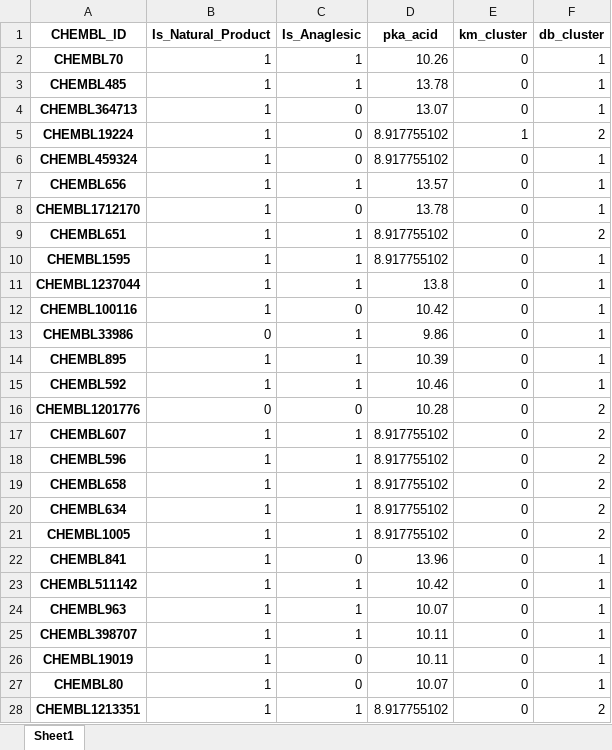
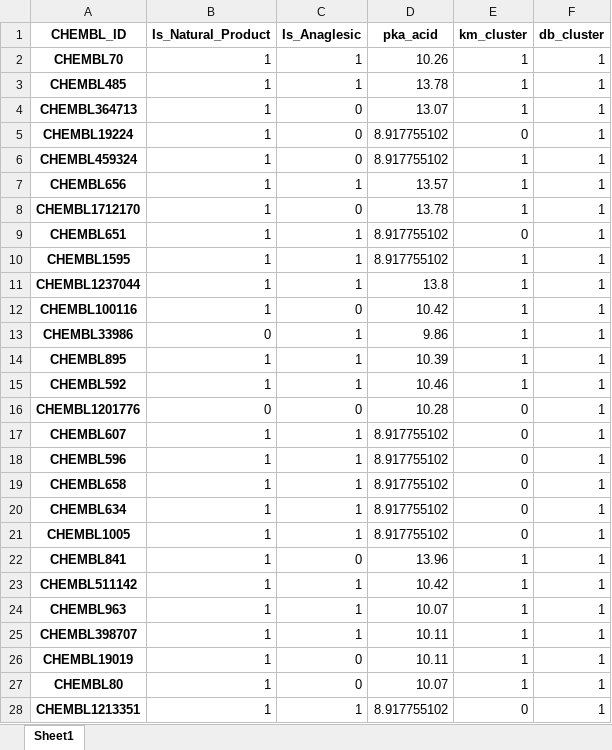
Before and after one commit to JKosciukiewicz/MLDD_Project, an Excel workbook: outputs/clustered_examples.xlsx, sheet Sheet1, drawn as a sheet; only a part is shown; values as stored, in another font and other column widths than the file's, no borders; the diff covers the shown part only; the diff names each change by its address in the sheet, - before the commit and + after, or states it on an @@ line.

```diff
--- a/outputs/clustered_examples.xlsx (sheet Sheet1)
+++ b/outputs/clustered_examples.xlsx (sheet Sheet1)
-E2:E4 (km_cluster): 0
+E2:E4 (km_cluster): 1
-E5 (km_cluster): 1
+E5 (km_cluster): 0
-F5 (db_cluster): 2
+F5 (db_cluster): 1
-E6:E8 (km_cluster): 0
+E6:E8 (km_cluster): 1
-F9 (db_cluster): 2
+F9 (db_cluster): 1
-E10:E15 (km_cluster): 0
+E10:E15 (km_cluster): 1
-F16:F21 (db_cluster): 2
+F16:F21 (db_cluster): 1
-E22:E27 (km_cluster): 0
+E22:E27 (km_cluster): 1
-F28 (db_cluster): 2
+F28 (db_cluster): 1
```
Also changed, not shown: 107 edited cells elsewhere in this sheet, 2 other files.
